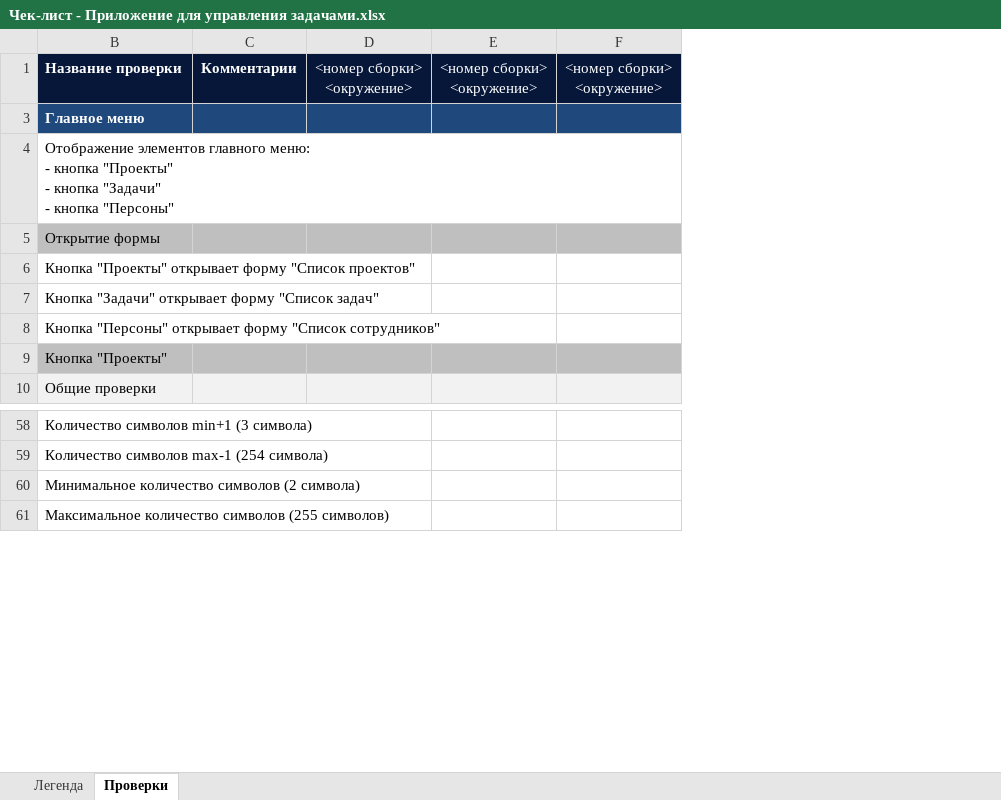
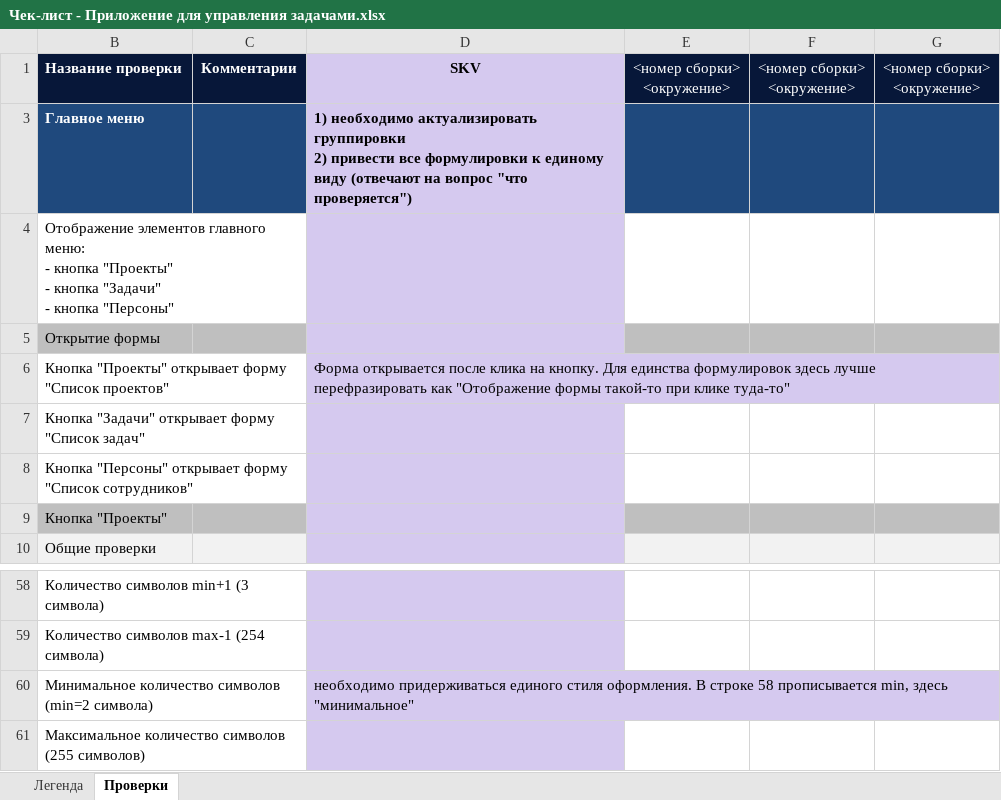
Before and after one commit to IKazlouskaya/Internship-I.Kozlovskaya, an Excel workbook: Чек-лист - Приложение для управления задачами.xlsx, sheet Проверки, drawn as a sheet; only a part is shown, gaps mark what is left out; values as stored, in another font and other column widths than the file's, no borders; ↵ is a line break in a cell; the diff names each change by its address in the sheet, - before the commit and + after, or states it on an @@ line.

Commit message:
Добавлены ответы на вопросы и комментарии к ЧЛ

```diff
--- a/Чек-лист - Приложение для управления задачами.xlsx (sheet Проверки)
+++ b/Чек-лист - Приложение для управления задачами.xlsx (sheet Проверки)
+column D, rows 1-6: SKV | 1) необходимо актуализировать группировки ↵ 2) привести все формулировки к единому виду (отвечают на вопрос "что проверяется") |  |  | Форма открывается после клика на кнопку. Для единства формулировок здесь лучше перефразировать как "Отображение формы такой-то при клике туда-то"; row 60: необходимо придерживаться единого стиля оформления. В строке 58 прописывается min, здесь "минимальное"
-B60: Mинимальное количество символов (2 символа)
+B60: Mинимальное количество символов (min=2 символа)
```
Also changed, not shown: 1 other file.
